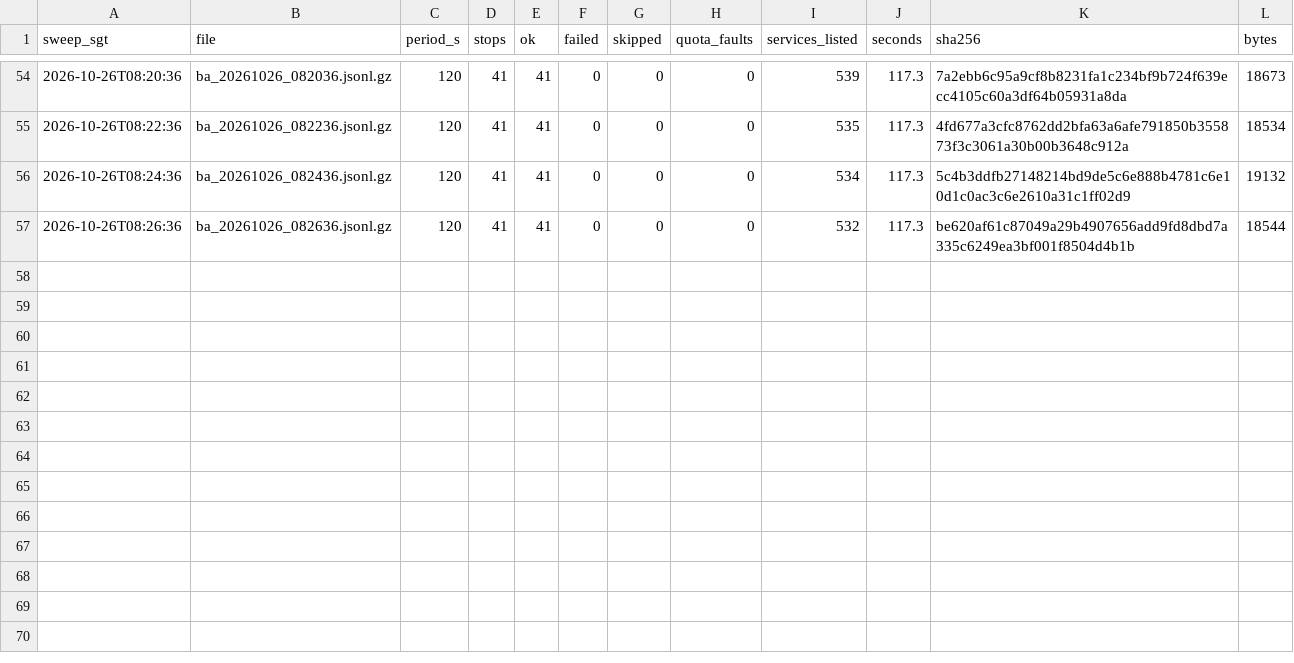
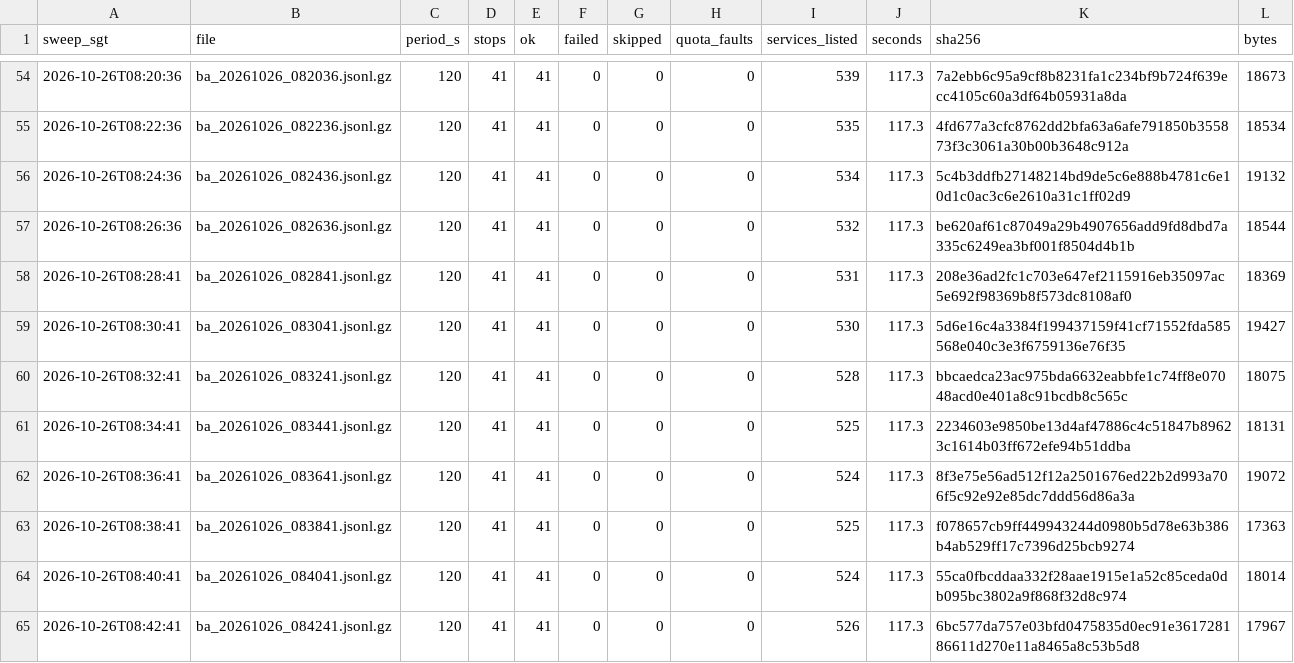
Before and after one commit to LUOaini1213/sg-bus-network-monitor, a CSV file: data/raw/busarrival/2026-10-26/manifest.csv, drawn as a sheet; only a part is shown, gaps mark what is left out; the diff names each change by its address in the sheet, - before the commit and + after, or states it on an @@ line.

```diff
--- a/data/raw/busarrival/2026-10-26/manifest.csv
+++ b/data/raw/busarrival/2026-10-26/manifest.csv
+row 58: 2026-10-26T08:28:41 | ba_20261026_082841.jsonl.gz | 120 | 41 | 41 | 0 | 0 | 0 | 531 | 117.3 | 208e36ad2fc1c703e647ef2115916eb35097ac5e692f98369b8f573dc8108af0 | 18369
+row 59: 2026-10-26T08:30:41 | ba_20261026_083041.jsonl.gz | 120 | 41 | 41 | 0 | 0 | 0 | 530 | 117.3 | 5d6e16c4a3384f199437159f41cf71552fda585568e040c3e3f6759136e76f35 | 19427
+row 60: 2026-10-26T08:32:41 | ba_20261026_083241.jsonl.gz | 120 | 41 | 41 | 0 | 0 | 0 | 528 | 117.3 | bbcaedca23ac975bda6632eabbfe1c74ff8e07048acd0e401a8c91bcdb8c565c | 18075
+row 61: 2026-10-26T08:34:41 | ba_20261026_083441.jsonl.gz | 120 | 41 | 41 | 0 | 0 | 0 | 525 | 117.3 | 2234603e9850be13d4af47886c4c51847b89623c1614b03ff672efe94b51ddba | 18131
+row 62: 2026-10-26T08:36:41 | ba_20261026_083641.jsonl.gz | 120 | 41 | 41 | 0 | 0 | 0 | 524 | 117.3 | 8f3e75e56ad512f12a2501676ed22b2d993a706f5c92e92e85dc7ddd56d86a3a | 19072
+row 63: 2026-10-26T08:38:41 | ba_20261026_083841.jsonl.gz | 120 | 41 | 41 | 0 | 0 | 0 | 525 | 117.3 | f078657cb9ff449943244d0980b5d78e63b386b4ab529ff17c7396d25bcb9274 | 17363
+row 64: 2026-10-26T08:40:41 | ba_20261026_084041.jsonl.gz | 120 | 41 | 41 | 0 | 0 | 0 | 524 | 117.3 | 55ca0fbcddaa332f28aae1915e1a52c85ceda0db095bc3802a9f868f32d8c974 | 18014
+row 65: 2026-10-26T08:42:41 | ba_20261026_084241.jsonl.gz | 120 | 41 | 41 | 0 | 0 | 0 | 526 | 117.3 | 6bc577da757e03bfd0475835d0ec91e361728186611d270e11a8465a8c53b5d8 | 17967
```
Also changed, not shown: 8 other files.
